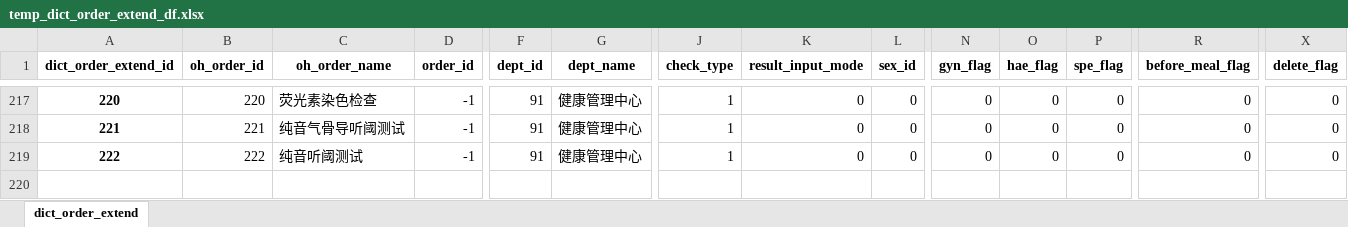
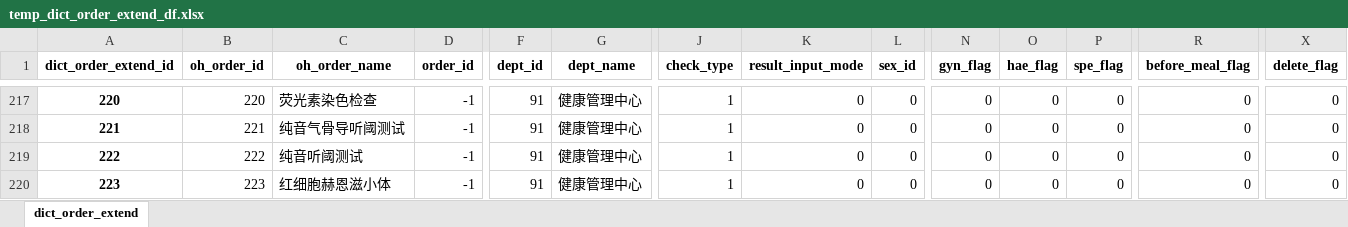
Before and after one commit to msun-jxch/oh, an Excel workbook: res/temp_dict_order_extend_df.xlsx, sheet dict_order_extend, drawn as a sheet; only a part is shown, gaps mark what is left out; values as stored, in another font and other column widths than the file's, no borders; rows hold the shown columns only; the diff names each change by its address in the sheet, - before the commit and + after, or states it on an @@ line.

```diff
--- a/res/temp_dict_order_extend_df.xlsx (sheet dict_order_extend)
+++ b/res/temp_dict_order_extend_df.xlsx (sheet dict_order_extend)
+row 220: 223 | 223 | 红细胞赫恩滋小体 | -1 | 91 | 健康管理中心 | 1 | 0 | 0 | 0 | 0 | 0 | 0 | 0
```
Also changed, not shown: res/temp_hazard_vs_bjxm_df.xlsx, res/体检项目关联.xlsx, 2 other files.
